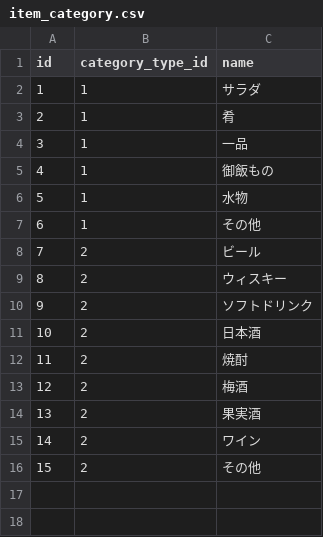
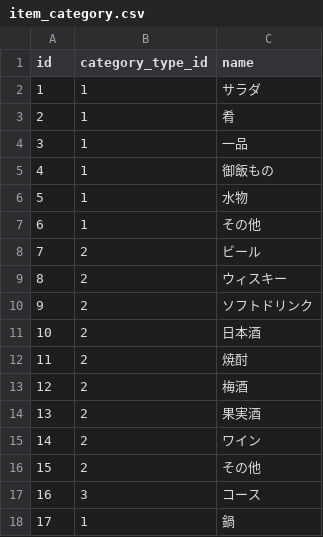
Before and after one commit to tarao1006/kakure-handy, a CSV file: dataset/csv/item_category.csv, drawn as a sheet.

```diff
--- a/dataset/csv/item_category.csv
+++ b/dataset/csv/item_category.csv
@@ -16 +16,3 @@ id,category_type_id,name
 15,2,その他
+16,3,コース
+17,1,鍋
```
Also changed, not shown: dataset/csv/menu_item.csv, 20 other files.
